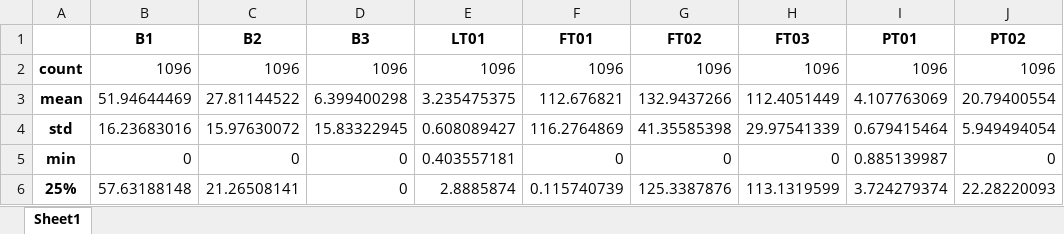
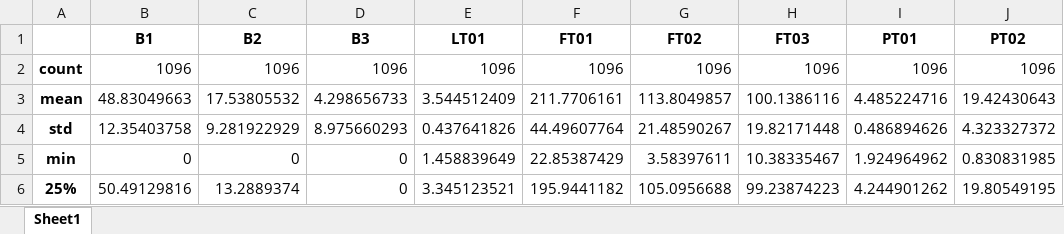
Before and after one commit to TheTchesko/Mestre-Tchesko, an Excel workbook: Modelos em Python/estatistica.xlsx, sheet Sheet1, drawn as a sheet; only a part is shown; values as stored, in another font and other column widths than the file's, no borders; the diff covers the shown part only; the diff names each change by its address in the sheet, - before the commit and + after, or states it on an @@ line.

```diff
--- a/Modelos em Python/estatistica.xlsx (sheet Sheet1)
+++ b/Modelos em Python/estatistica.xlsx (sheet Sheet1)
-B3 (B1): 51.94644469
+B3 (B1): 48.83049663
-C3 (B2): 27.81144522
+C3 (B2): 17.53805532
-D3 (B3): 6.399400298
+D3 (B3): 4.298656733
-E3 (LT01): 3.235475375
+E3 (LT01): 3.544512409
-F3 (FT01): 112.676821
+F3 (FT01): 211.7706161
-G3 (FT02): 132.9437266
+G3 (FT02): 113.8049857
-H3 (FT03): 112.4051449
+H3 (FT03): 100.1386116
-I3 (PT01): 4.107763069
+I3 (PT01): 4.485224716
-J3 (PT02): 20.79400554
+J3 (PT02): 19.42430643
-B4 (B1): 16.23683016
+B4 (B1): 12.35403758
-C4 (B2): 15.97630072
+C4 (B2): 9.281922929
-D4 (B3): 15.83322945
+D4 (B3): 8.975660293
-E4 (LT01): 0.608089427
+E4 (LT01): 0.437641826
-F4 (FT01): 116.2764869
+F4 (FT01): 44.49607764
-G4 (FT02): 41.35585398
+G4 (FT02): 21.48590267
-H4 (FT03): 29.97541339
+H4 (FT03): 19.82171448
-I4 (PT01): 0.679415464
+I4 (PT01): 0.486894626
-J4 (PT02): 5.949494054
+J4 (PT02): 4.323327372
-E5 (LT01): 0.403557181
+E5 (LT01): 1.458839649
-F5 (FT01): 0
+F5 (FT01): 22.85387429
-G5 (FT02): 0
+G5 (FT02): 3.58397611
-H5 (FT03): 0
+H5 (FT03): 10.38335467
-I5 (PT01): 0.885139987
+I5 (PT01): 1.924964962
-J5 (PT02): 0
+J5 (PT02): 0.830831985
-B6 (B1): 57.63188148
+B6 (B1): 50.49129816
-C6 (B2): 21.26508141
+C6 (B2): 13.2889374
-E6 (LT01): 2.8885874
+E6 (LT01): 3.345123521
-F6 (FT01): 0.115740739
+F6 (FT01): 195.9441182
-G6 (FT02): 125.3387876
+G6 (FT02): 105.0956688
-H6 (FT03): 113.1319599
+H6 (FT03): 99.23874223
-I6 (PT01): 3.724279374
+I6 (PT01): 4.244901262
-J6 (PT02): 22.28220093
+J6 (PT02): 19.80549195
```
Also changed, not shown: 26 edited cells elsewhere in this sheet, Modelos em Python/1 dia a frente(7, 1, 7) (2, 1, 1, 12) 24h Erros validação.xlsx, Modelos em Python/7 dias a frente(7, 1, 7) (2, 1, 1, 12) 24h Erros treino.xlsx, 43 other files.
